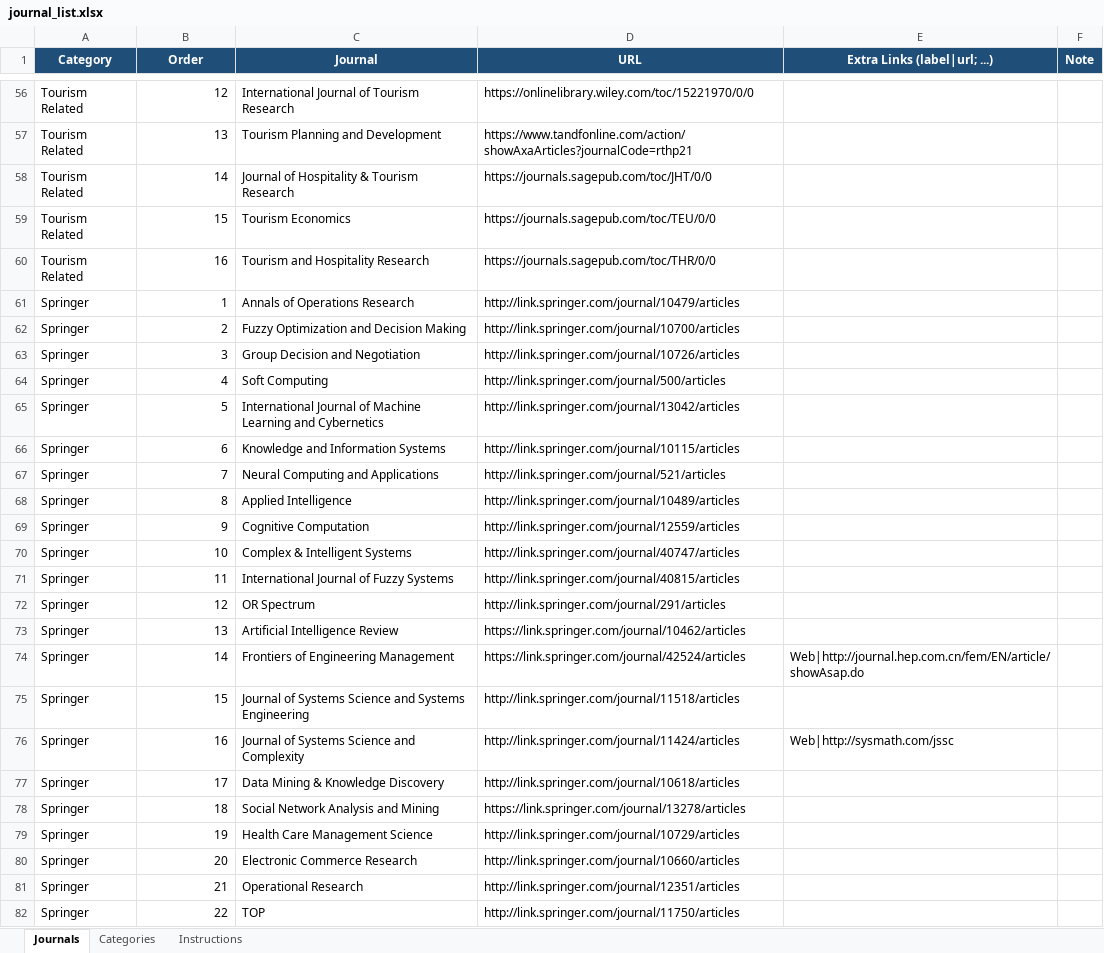
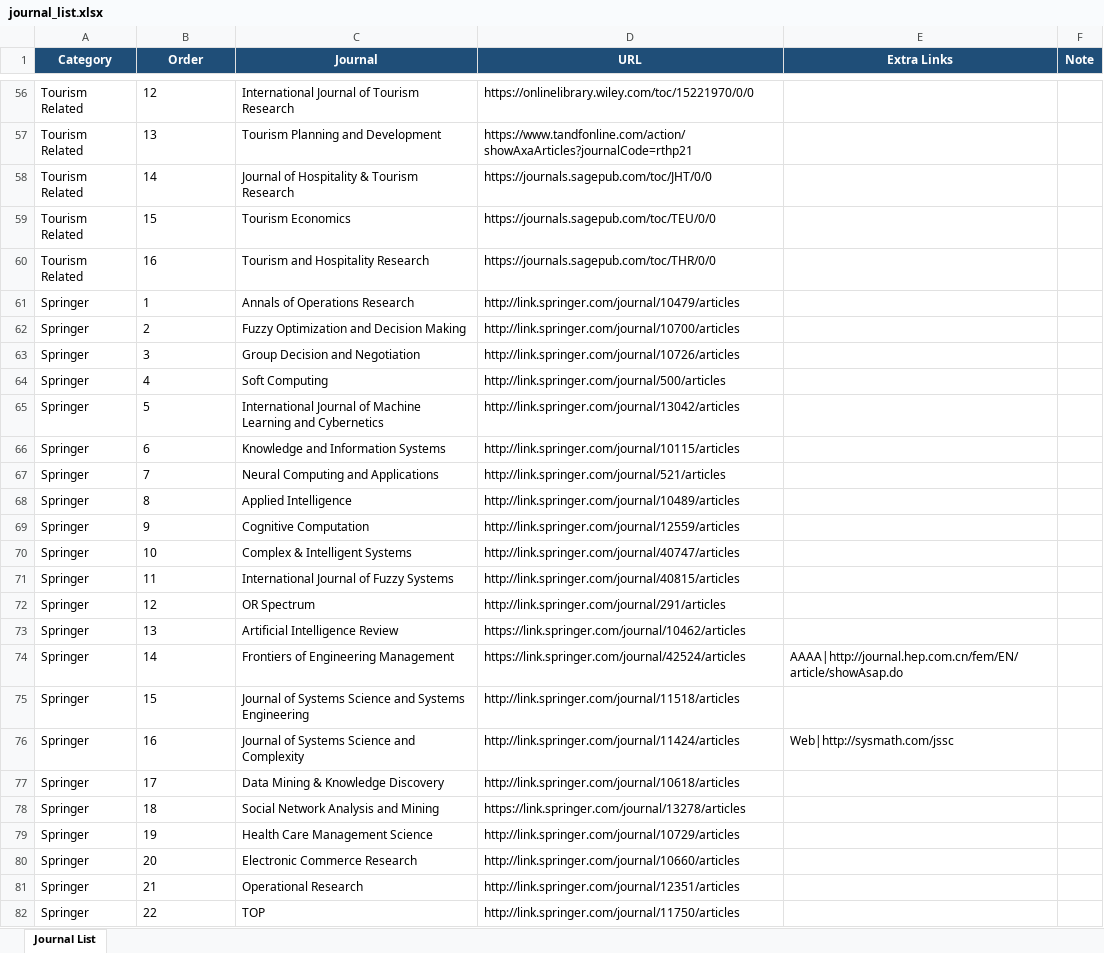
Before and after one commit to dm-dut/dm-dut.github.io, an Excel workbook: journal/journal_list.xlsx, sheet Journal List, drawn as a sheet; only a part is shown, gaps mark what is left out; values as stored, in another font and other column widths than the file's, no borders; table styles not drawn; the diff covers the shown part only; the diff names each change by its address in the sheet, - before the commit and + after, or states it on an @@ line.

```diff
--- a/journal/journal_list.xlsx (sheet Journal List)
+++ b/journal/journal_list.xlsx (sheet Journal List)
-sheet tab: Journals
+sheet tab: Journal List
-sheet tab: Categories
-sheet tab: Instructions
-E1: Extra Links (label|url; ...)
+E1: Extra Links
-B56:B82 alignment: right
+B56:B82 alignment: left
-E74 (Extra Links): Web|http://journal.hep.com.cn/fem/EN/article/showAsap.do
+E74 (Extra Links): AAAA|http://journal.hep.com.cn/fem/EN/article/showAsap.do
```
Also changed, not shown: 33 edited cells and cell formats elsewhere in this sheet, 4 other files.
